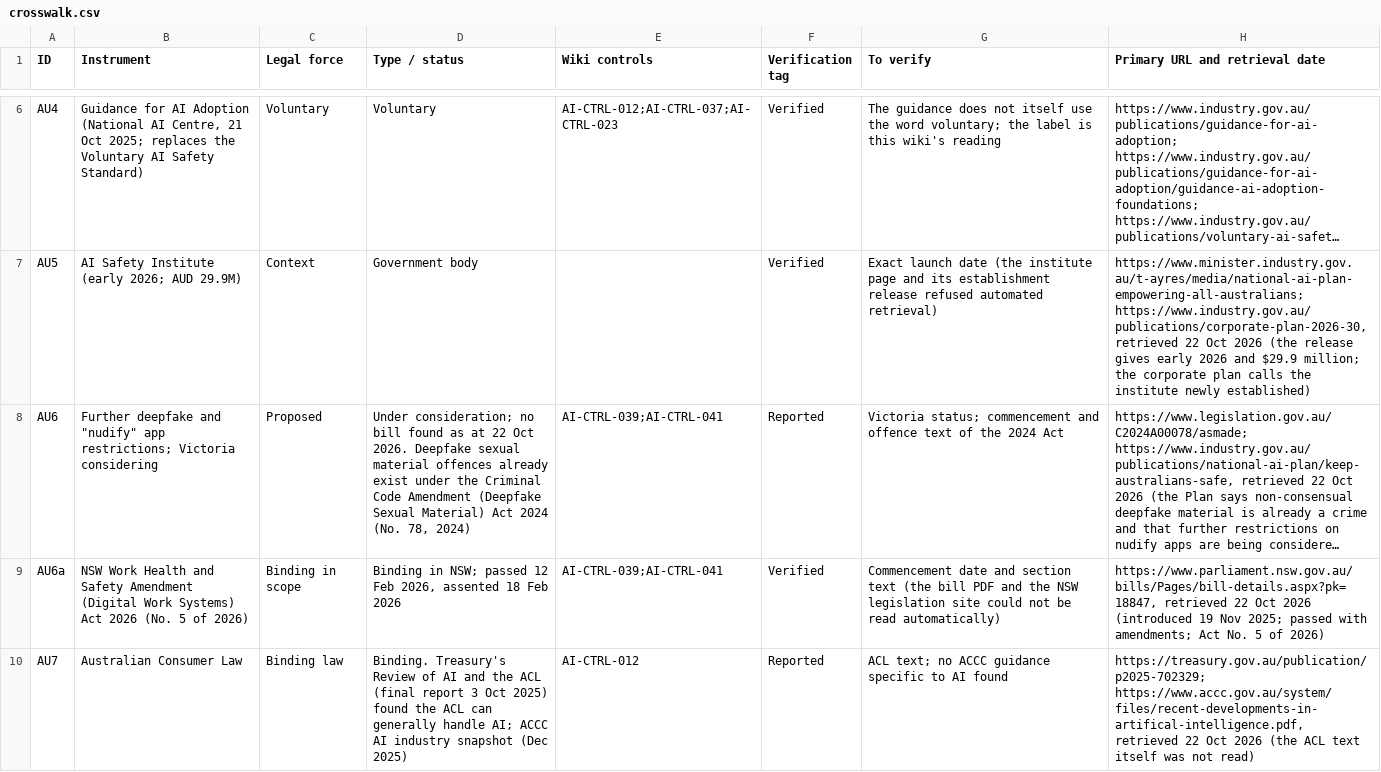
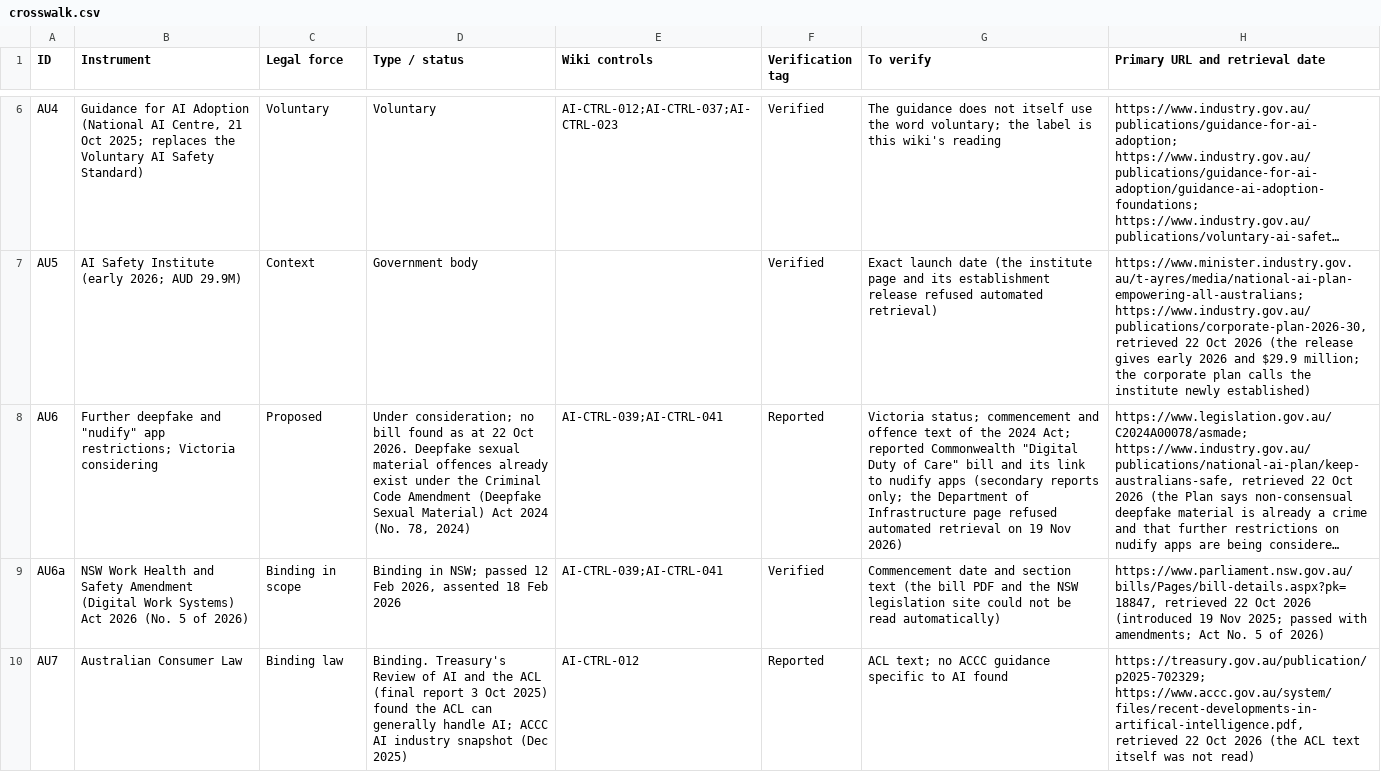
Before and after one commit to nachi065/AI-Security-Wiki, a CSV file: 13_Australia_AI_Compliance/data/crosswalk.csv, drawn as a sheet; only a part is shown, gaps mark what is left out; long unchanged cells end in …; the diff names each change by its address in the sheet, - before the commit and + after, or states it on an @@ line.

```diff
--- a/13_Australia_AI_Compliance/data/crosswalk.csv
+++ b/13_Australia_AI_Compliance/data/crosswalk.csv
-G8 (To verify): …the 2024 Act
+G8 (To verify): …the 2024 Act; reported Commonwealth "Digital Duty of Care" bill and its link to nudify apps (secondary reports only; the Department of Infrastructure page refused automated retrieval on 19 Nov 2026)
```
Also changed, not shown: source/13_Australia_AI_Compliance/data/crosswalk.csv, 3 other files.
